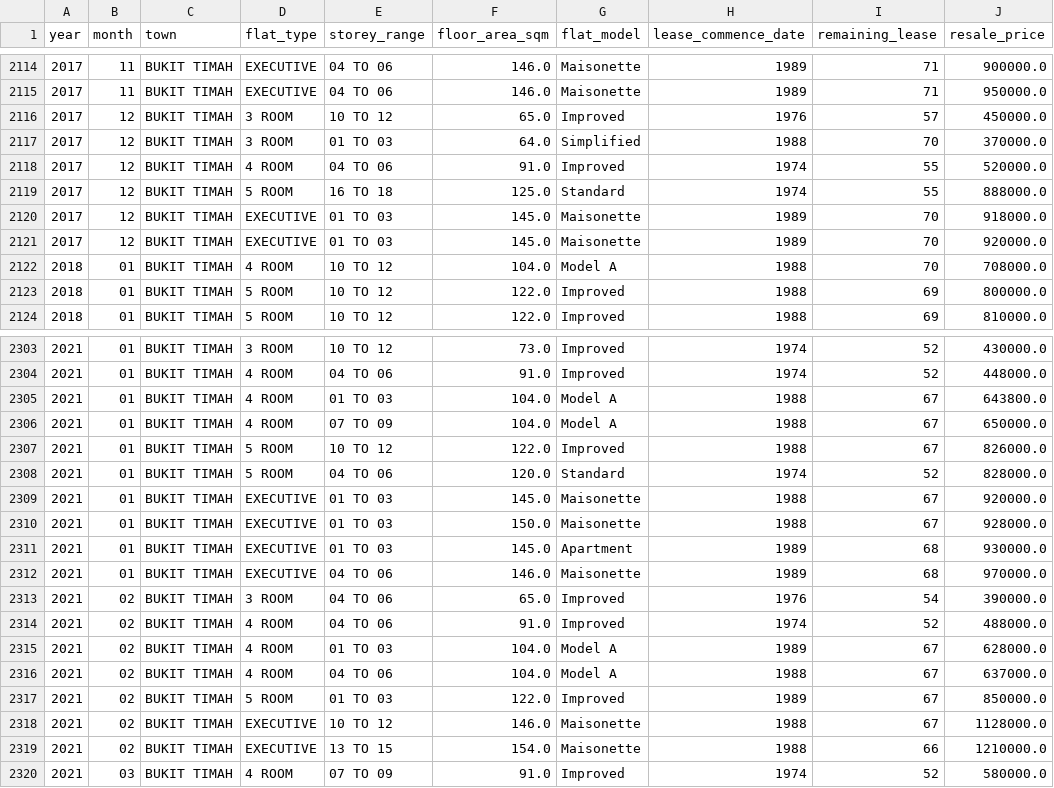
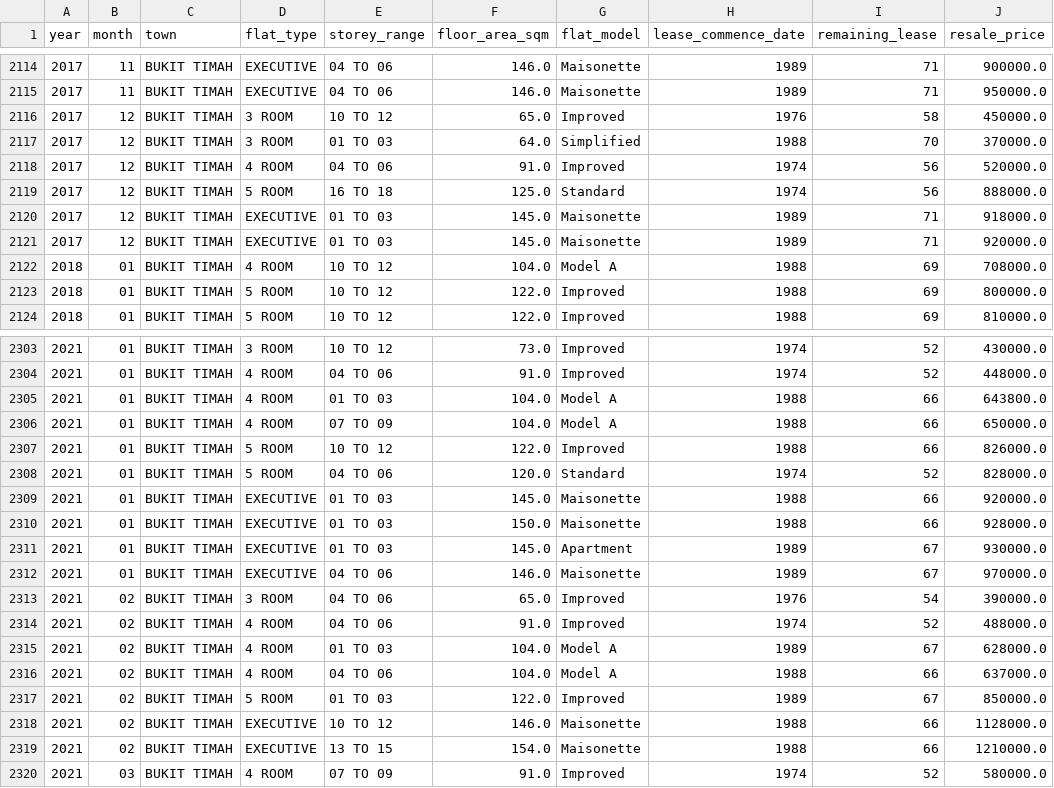
Before and after one commit to bossman2406/Housing-Prices-AI, a CSV file: Town/BUKIT TIMAH.csv, drawn as a sheet; only a part is shown, gaps mark what is left out; the diff covers the shown part only.

```diff
--- a/Town/BUKIT TIMAH.csv
+++ b/Town/BUKIT TIMAH.csv
@@ -2115,9 +2115,9 @@ year,month,town,flat_type,storey_range,floor_area_sqm,flat_model,lease_commence_
 2017,11,BUKIT TIMAH,EXECUTIVE,04 TO 06,146.0,Maisonette,1989,71,950000.0
-2017,12,BUKIT TIMAH,3 ROOM,10 TO 12,65.0,Improved,1976,57,450000.0
+2017,12,BUKIT TIMAH,3 ROOM,10 TO 12,65.0,Improved,1976,58,450000.0
 2017,12,BUKIT TIMAH,3 ROOM,01 TO 03,64.0,Simplified,1988,70,370000.0
-2017,12,BUKIT TIMAH,4 ROOM,04 TO 06,91.0,Improved,1974,55,520000.0
-2017,12,BUKIT TIMAH,5 ROOM,16 TO 18,125.0,Standard,1974,55,888000.0
-2017,12,BUKIT TIMAH,EXECUTIVE,01 TO 03,145.0,Maisonette,1989,70,918000.0
-2017,12,BUKIT TIMAH,EXECUTIVE,01 TO 03,145.0,Maisonette,1989,70,920000.0
-2018,01,BUKIT TIMAH,4 ROOM,10 TO 12,104.0,Model A,1988,70,708000.0
+2017,12,BUKIT TIMAH,4 ROOM,04 TO 06,91.0,Improved,1974,56,520000.0
+2017,12,BUKIT TIMAH,5 ROOM,16 TO 18,125.0,Standard,1974,56,888000.0
+2017,12,BUKIT TIMAH,EXECUTIVE,01 TO 03,145.0,Maisonette,1989,71,918000.0
+2017,12,BUKIT TIMAH,EXECUTIVE,01 TO 03,145.0,Maisonette,1989,71,920000.0
+2018,01,BUKIT TIMAH,4 ROOM,10 TO 12,104.0,Model A,1988,69,708000.0
 2018,01,BUKIT TIMAH,5 ROOM,10 TO 12,122.0,Improved,1988,69,800000.0
@@ -2304,10 +2304,10 @@ year,month,town,flat_type,storey_range,floor_area_sqm,flat_model,lease_commence_
 2021,01,BUKIT TIMAH,4 ROOM,04 TO 06,91.0,Improved,1974,52,448000.0
-2021,01,BUKIT TIMAH,4 ROOM,01 TO 03,104.0,Model A,1988,67,643800.0
-2021,01,BUKIT TIMAH,4 ROOM,07 TO 09,104.0,Model A,1988,67,650000.0
-2021,01,BUKIT TIMAH,5 ROOM,10 TO 12,122.0,Improved,1988,67,826000.0
+2021,01,BUKIT TIMAH,4 ROOM,01 TO 03,104.0,Model A,1988,66,643800.0
+2021,01,BUKIT TIMAH,4 ROOM,07 TO 09,104.0,Model A,1988,66,650000.0
+2021,01,BUKIT TIMAH,5 ROOM,10 TO 12,122.0,Improved,1988,66,826000.0
 2021,01,BUKIT TIMAH,5 ROOM,04 TO 06,120.0,Standard,1974,52,828000.0
-2021,01,BUKIT TIMAH,EXECUTIVE,01 TO 03,145.0,Maisonette,1988,67,920000.0
-2021,01,BUKIT TIMAH,EXECUTIVE,01 TO 03,150.0,Maisonette,1988,67,928000.0
-2021,01,BUKIT TIMAH,EXECUTIVE,01 TO 03,145.0,Apartment,1989,68,930000.0
-2021,01,BUKIT TIMAH,EXECUTIVE,04 TO 06,146.0,Maisonette,1989,68,970000.0
+2021,01,BUKIT TIMAH,EXECUTIVE,01 TO 03,145.0,Maisonette,1988,66,920000.0
+2021,01,BUKIT TIMAH,EXECUTIVE,01 TO 03,150.0,Maisonette,1988,66,928000.0
+2021,01,BUKIT TIMAH,EXECUTIVE,01 TO 03,145.0,Apartment,1989,67,930000.0
+2021,01,BUKIT TIMAH,EXECUTIVE,04 TO 06,146.0,Maisonette,1989,67,970000.0
 2021,02,BUKIT TIMAH,3 ROOM,04 TO 06,65.0,Improved,1976,54,390000.0
@@ -2315,5 +2315,5 @@ year,month,town,flat_type,storey_range,floor_area_sqm,flat_model,lease_commence_
 2021,02,BUKIT TIMAH,4 ROOM,01 TO 03,104.0,Model A,1989,67,628000.0
-2021,02,BUKIT TIMAH,4 ROOM,04 TO 06,104.0,Model A,1988,67,637000.0
+2021,02,BUKIT TIMAH,4 ROOM,04 TO 06,104.0,Model A,1988,66,637000.0
 2021,02,BUKIT TIMAH,5 ROOM,01 TO 03,122.0,Improved,1989,67,850000.0
-2021,02,BUKIT TIMAH,EXECUTIVE,10 TO 12,146.0,Maisonette,1988,67,1128000.0
+2021,02,BUKIT TIMAH,EXECUTIVE,10 TO 12,146.0,Maisonette,1988,66,1128000.0
 2021,02,BUKIT TIMAH,EXECUTIVE,13 TO 15,154.0,Maisonette,1988,66,1210000.0
```
Also changed, not shown: 91 edited cells elsewhere in this file, Flat_type/1 ROOM.csv, Flat_type/2 ROOM.csv, 31 other files.
